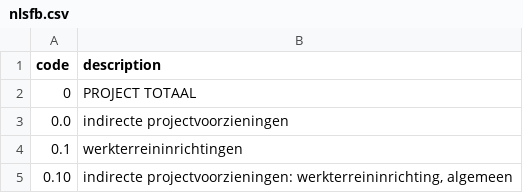
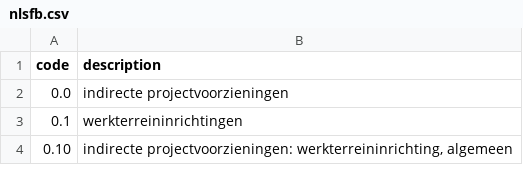
Before and after one commit to alterlai/supportal, a CSV file: csv/nlsfb.csv, drawn as a sheet; only a part is shown.

Commit message:
Update nlsfb.csv

```diff
--- a/csv/nlsfb.csv
+++ b/csv/nlsfb.csv
@@ -1,3 +1,2 @@
 code;description
-0;PROJECT TOTAAL
 0.0;indirecte projectvoorzieningen
```
